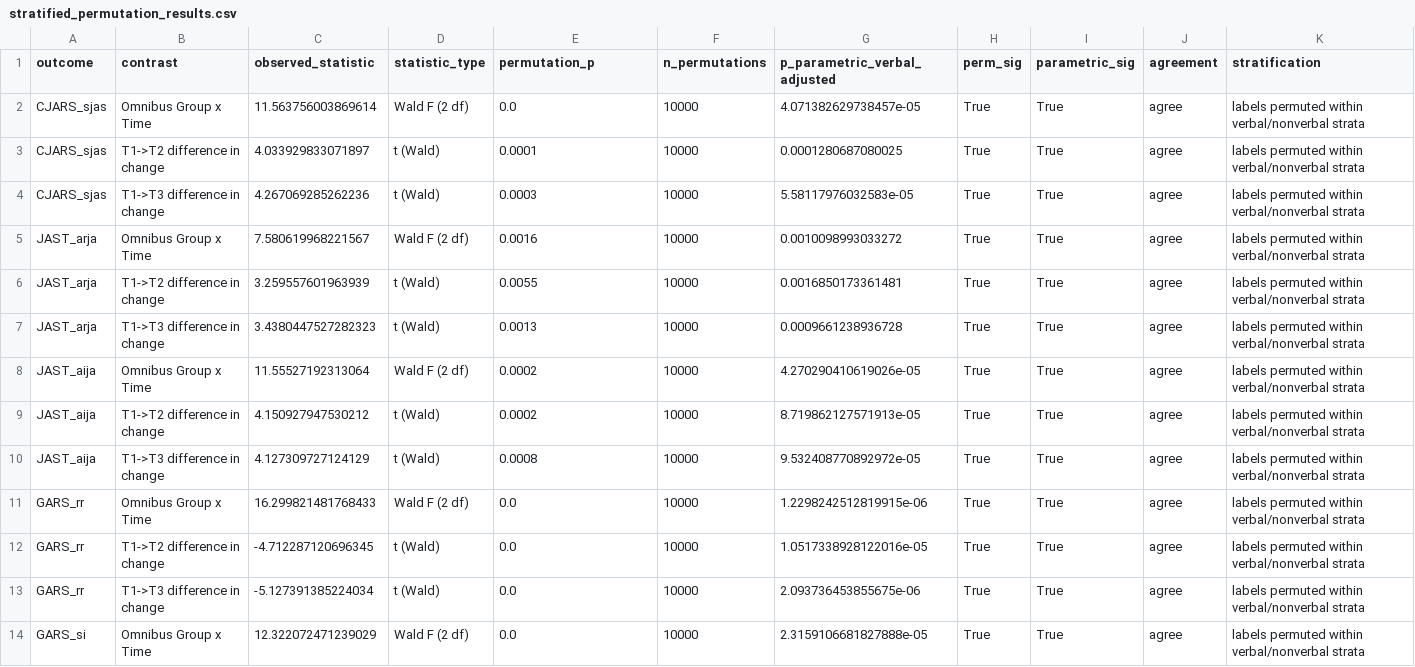
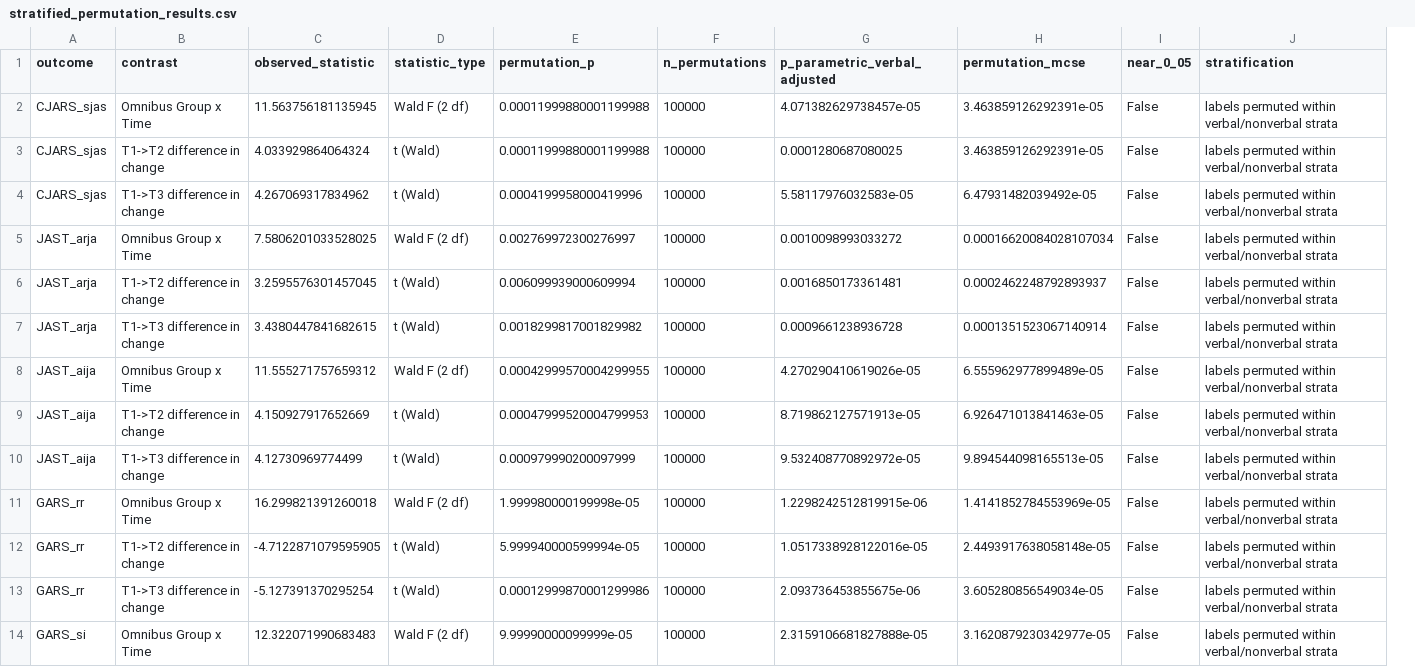
Before and after one commit to hassanyazdanian/vr-joint-attention-rct, a CSV file: results/stratified_permutation_results.csv, drawn as a sheet; only a part is shown; removed rows and columns are numbered as before the commit, all else as after; the diff covers the shown part only; the diff names each change by its address in the sheet, - before the commit and + after, or states it on an @@ line.

Commit message:
Correct metadata and reproducibility files for v1.0.1

```diff
--- a/results/stratified_permutation_results.csv
+++ b/results/stratified_permutation_results.csv
-column H (perm_sig), rows 2-14: all True
-column I (parametric_sig), rows 2-14: all True
-column J (agreement), rows 2-14: all agree
+column H (permutation_mcse), rows 2-14: 3.463859126292391e-05 | 3.463859126292391e-05 | 6.47931482039492e-05 | 0.00016620084028107034 | 0.0002462248792893937 | 0.0001351523067140914 | 6.555962977899489e-05 | 6.926471013841463e-05 | 9.894544098165513e-05 | 1.4141852784553969e-05 | 2.4493917638058148e-05 | 3.605280856549034e-05 | 3.1620879230342977e-05
+column I (near_0_05), rows 2-14: all False
-C2 (observed_statistic): 11.563756003869614
+C2 (observed_statistic): 11.563756181135945
-E2 (permutation_p): 0.0
+E2 (permutation_p): 0.00011999880001199988
-F2:F14 (n_permutations): 10000
+F2:F14 (n_permutations): 100000
-C3 (observed_statistic): 4.033929833071897
+C3 (observed_statistic): 4.033929864064324
-E3 (permutation_p): 0.0001
+E3 (permutation_p): 0.00011999880001199988
-C4 (observed_statistic): 4.267069285262236
+C4 (observed_statistic): 4.267069317834962
-E4 (permutation_p): 0.0003
+E4 (permutation_p): 0.0004199958000419996
-C5 (observed_statistic): 7.580619968221567
+C5 (observed_statistic): 7.5806201033528025
-E5 (permutation_p): 0.0016
+E5 (permutation_p): 0.002769972300276997
-C6 (observed_statistic): 3.259557601963939
+C6 (observed_statistic): 3.2595576301457045
-E6 (permutation_p): 0.0055
+E6 (permutation_p): 0.006099939000609994
-C7 (observed_statistic): 3.4380447527282323
+C7 (observed_statistic): 3.4380447841682615
-E7 (permutation_p): 0.0013
+E7 (permutation_p): 0.0018299817001829982
-C8 (observed_statistic): 11.55527192313064
+C8 (observed_statistic): 11.555271757659312
-E8 (permutation_p): 0.0002
+E8 (permutation_p): 0.00042999570004299955
-C9 (observed_statistic): 4.150927947530212
+C9 (observed_statistic): 4.150927917652669
-E9 (permutation_p): 0.0002
+E9 (permutation_p): 0.00047999520004799953
-C10 (observed_statistic): 4.127309727124129
+C10 (observed_statistic): 4.12730969774499
-E10 (permutation_p): 0.0008
+E10 (permutation_p): 0.000979990200097999
-C11 (observed_statistic): 16.299821481768433
+C11 (observed_statistic): 16.299821391260018
-E11 (permutation_p): 0.0
+E11 (permutation_p): 1.999980000199998e-05
-C12 (observed_statistic): -4.712287120696345
+C12 (observed_statistic): -4.7122871079595905
-E12 (permutation_p): 0.0
+E12 (permutation_p): 5.999940000599994e-05
-C13 (observed_statistic): -5.127391385224034
+C13 (observed_statistic): -5.127391370295254
-E13 (permutation_p): 0.0
+E13 (permutation_p): 0.00012999870001299986
-C14 (observed_statistic): 12.322072471239029
+C14 (observed_statistic): 12.322071990683483
-E14 (permutation_p): 0.0
+E14 (permutation_p): 9.99990000099999e-05
```
Also changed, not shown: 42 edited cells elsewhere in this file.
